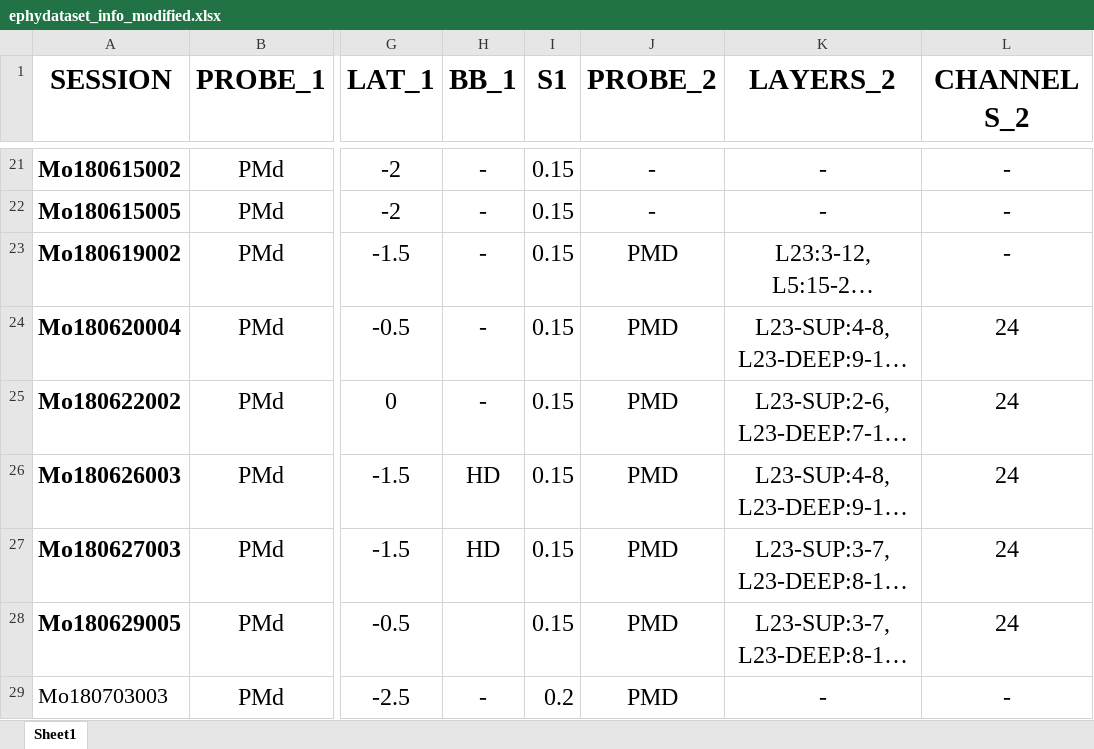
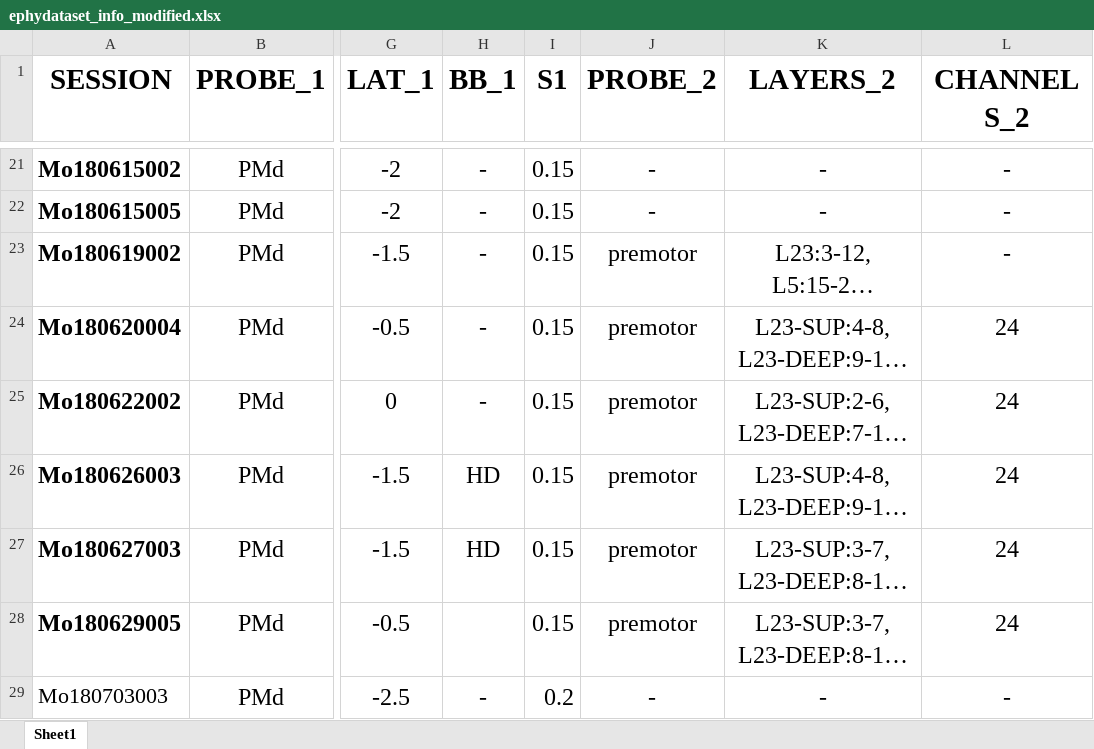
Before and after one commit to nandi-nilanjana/LFPTimescales, an Excel workbook: docs/ephydataset_info_modified.xlsx, sheet Sheet1, drawn as a sheet; only a part is shown, gaps mark what is left out; long unchanged cells end in …; values as stored, in another font and other column widths than the file's, no borders; the diff covers the shown part only; the diff names each change by its address in the sheet, - before the commit and + after, or states it on an @@ line.

```diff
--- a/docs/ephydataset_info_modified.xlsx (sheet Sheet1)
+++ b/docs/ephydataset_info_modified.xlsx (sheet Sheet1)
-J23:J28 (PROBE_2): PMD
+J23:J28 (PROBE_2): premotor
-J29 (PROBE_2): PMD
+J29 (PROBE_2): -
```
Also changed, not shown: 9 edited cells and cell formats elsewhere in this sheet, 2 other files.
